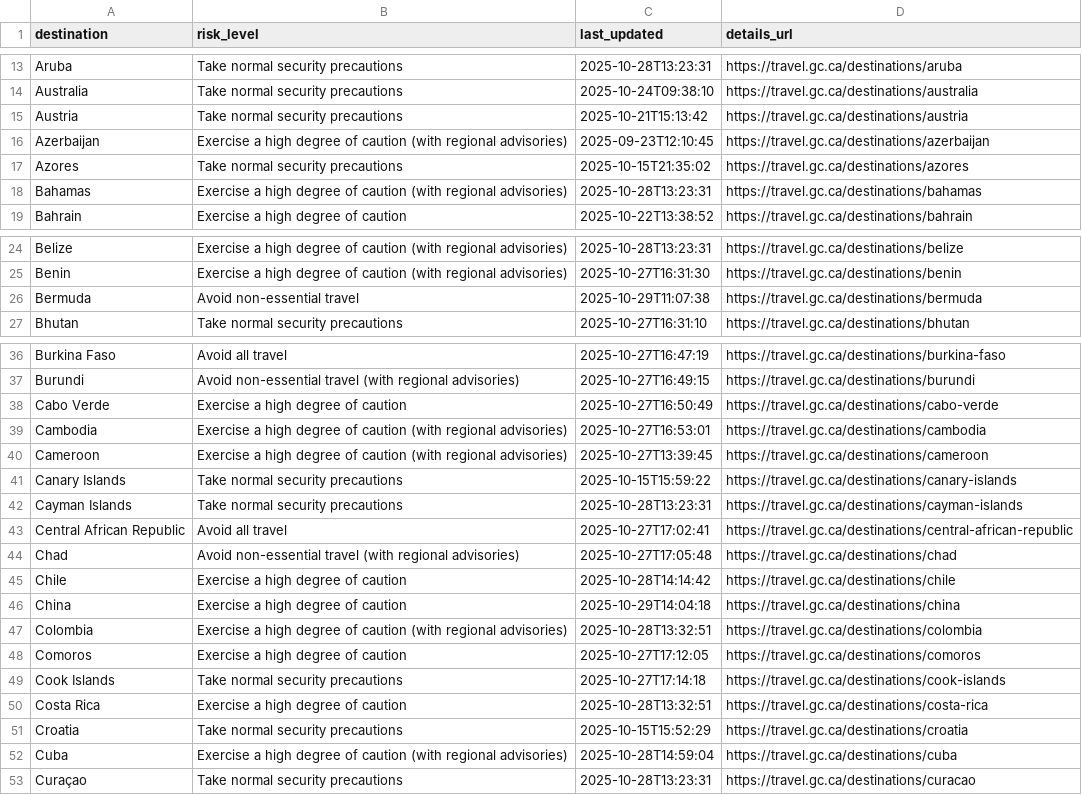
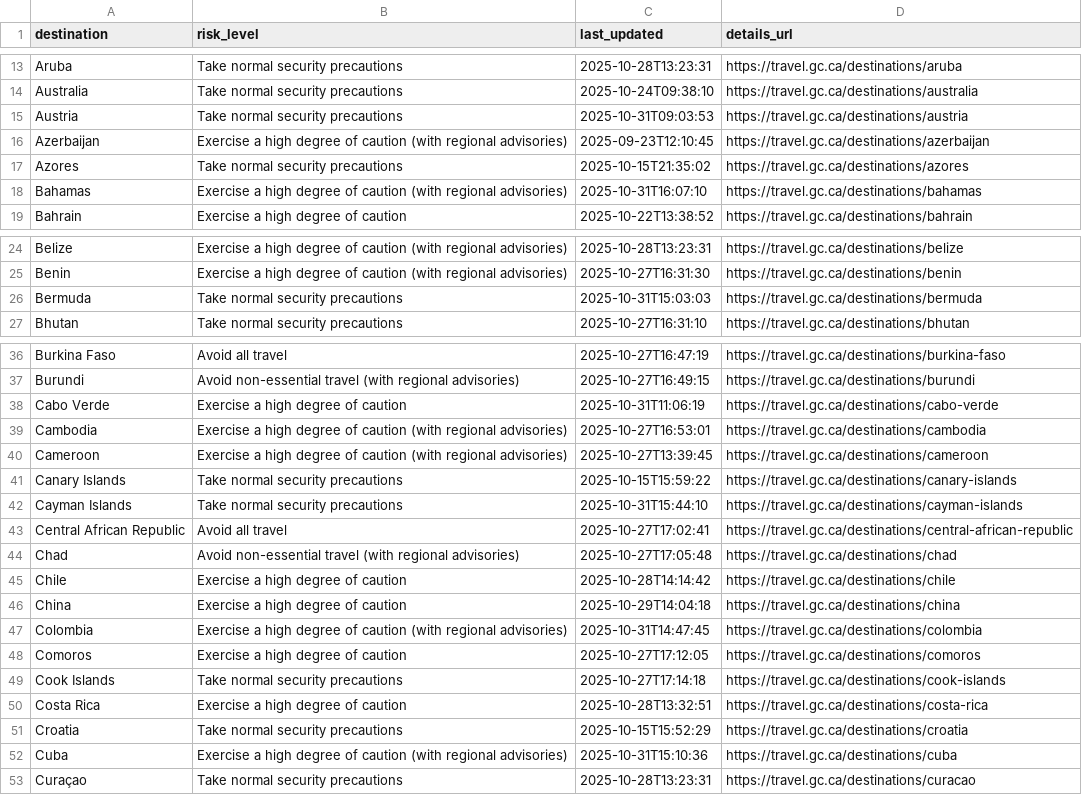
Before and after one commit to marcolussetti/travel-advisories, a CSV file: canada_summary.csv, drawn as a sheet; only a part is shown, gaps mark what is left out; the diff covers the shown part only.

```diff
--- a/canada_summary.csv
+++ b/canada_summary.csv
@@ -14,6 +14,6 @@ Aruba,Take normal security precautions,2025-10-28T13:23:31,https://travel.gc.ca/
 Australia,Take normal security precautions,2025-10-24T09:38:10,https://travel.gc.ca/destinations/australia
-Austria,Take normal security precautions,2025-10-21T15:13:42,https://travel.gc.ca/destinations/austria
+Austria,Take normal security precautions,2025-10-31T09:03:53,https://travel.gc.ca/destinations/austria
 Azerbaijan,Exercise a high degree of caution (with regional advisories),2025-09-23T12:10:45,https://travel.gc.ca/destinations/azerbaijan
 Azores,Take normal security precautions,2025-10-15T21:35:02,https://travel.gc.ca/destinations/azores
-Bahamas,Exercise a high degree of caution (with regional advisories),2025-10-28T13:23:31,https://travel.gc.ca/destinations/bahamas
+Bahamas,Exercise a high degree of caution (with regional advisories),2025-10-31T16:07:10,https://travel.gc.ca/destinations/bahamas
 Bahrain,Exercise a high degree of caution,2025-10-22T13:38:52,https://travel.gc.ca/destinations/bahrain
@@ -25,3 +25,3 @@ Belize,Exercise a high degree of caution (with regional advisories),2025-10-28T1
 Benin,Exercise a high degree of caution (with regional advisories),2025-10-27T16:31:30,https://travel.gc.ca/destinations/benin
-Bermuda,Avoid non-essential travel,2025-10-29T11:07:38,https://travel.gc.ca/destinations/bermuda
+Bermuda,Take normal security precautions,2025-10-31T15:03:03,https://travel.gc.ca/destinations/bermuda
 Bhutan,Take normal security precautions,2025-10-27T16:31:10,https://travel.gc.ca/destinations/bhutan
@@ -37,3 +37,3 @@ Burkina Faso,Avoid all travel,2025-10-27T16:47:19,https://travel.gc.ca/destinati
 Burundi,Avoid non-essential travel (with regional advisories),2025-10-27T16:49:15,https://travel.gc.ca/destinations/burundi
-Cabo Verde,Exercise a high degree of caution,2025-10-27T16:50:49,https://travel.gc.ca/destinations/cabo-verde
+Cabo Verde,Exercise a high degree of caution,2025-10-31T11:06:19,https://travel.gc.ca/destinations/cabo-verde
 Cambodia,Exercise a high degree of caution (with regional advisories),2025-10-27T16:53:01,https://travel.gc.ca/destinations/cambodia
@@ -41,3 +41,3 @@ Cameroon,Exercise a high degree of caution (with regional advisories),2025-10-27
 Canary Islands,Take normal security precautions,2025-10-15T15:59:22,https://travel.gc.ca/destinations/canary-islands
-Cayman Islands,Take normal security precautions,2025-10-28T13:23:31,https://travel.gc.ca/destinations/cayman-islands
+Cayman Islands,Take normal security precautions,2025-10-31T15:44:10,https://travel.gc.ca/destinations/cayman-islands
 Central African Republic,Avoid all travel,2025-10-27T17:02:41,https://travel.gc.ca/destinations/central-african-republic
@@ -46,3 +46,3 @@ Chile,Exercise a high degree of caution,2025-10-28T14:14:42,https://travel.gc.ca
 China,Exercise a high degree of caution,2025-10-29T14:04:18,https://travel.gc.ca/destinations/china
-Colombia,Exercise a high degree of caution (with regional advisories),2025-10-28T13:32:51,https://travel.gc.ca/destinations/colombia
+Colombia,Exercise a high degree of caution (with regional advisories),2025-10-31T14:47:45,https://travel.gc.ca/destinations/colombia
 Comoros,Exercise a high degree of caution,2025-10-27T17:12:05,https://travel.gc.ca/destinations/comoros
@@ -51,3 +51,3 @@ Costa Rica,Exercise a high degree of caution,2025-10-28T13:32:51,https://travel.
 Croatia,Take normal security precautions,2025-10-15T15:52:29,https://travel.gc.ca/destinations/croatia
-Cuba,Exercise a high degree of caution (with regional advisories),2025-10-28T14:59:04,https://travel.gc.ca/destinations/cuba
+Cuba,Exercise a high degree of caution (with regional advisories),2025-10-31T15:10:36,https://travel.gc.ca/destinations/cuba
 Curaçao,Take normal security precautions,2025-10-28T13:23:31,https://travel.gc.ca/destinations/curacao
```
Also changed, not shown: 12 edited cells elsewhere in this file, 42 other files.
